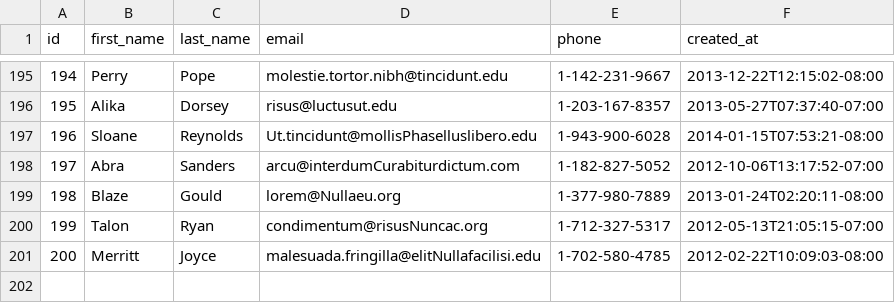
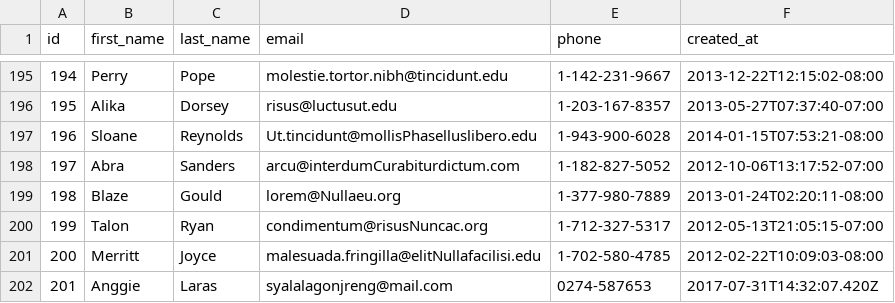
Before and after one commit to jack-fox-2017/parsing-data-1, a CSV file: people.csv, drawn as a sheet; only a part is shown, gaps mark what is left out.

Commit message:
parsing data

```diff
--- a/people.csv
+++ b/people.csv
@@ -201 +201,2 @@ id,first_name,last_name,email,phone,created_at
 200,Merritt,Joyce,malesuada.fringilla@elitNullafacilisi.edu,1-702-580-4785,2012-02-22T10:09:03-08:00
+201, Anggie, Laras, syalalagonjreng@mail.com, 0274-587653, 2017-07-31T14:32:07.420Z
```
Also changed, not shown: 1 other file.
